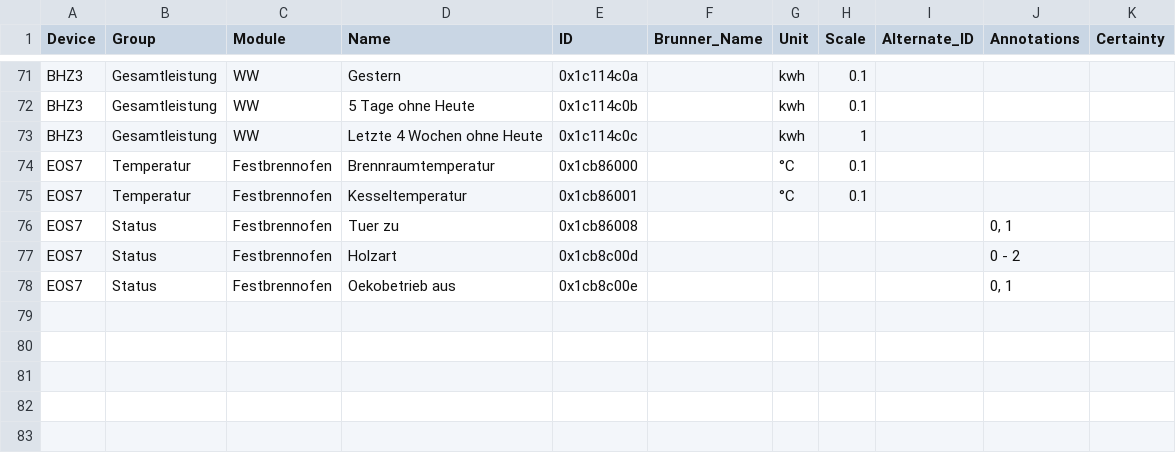
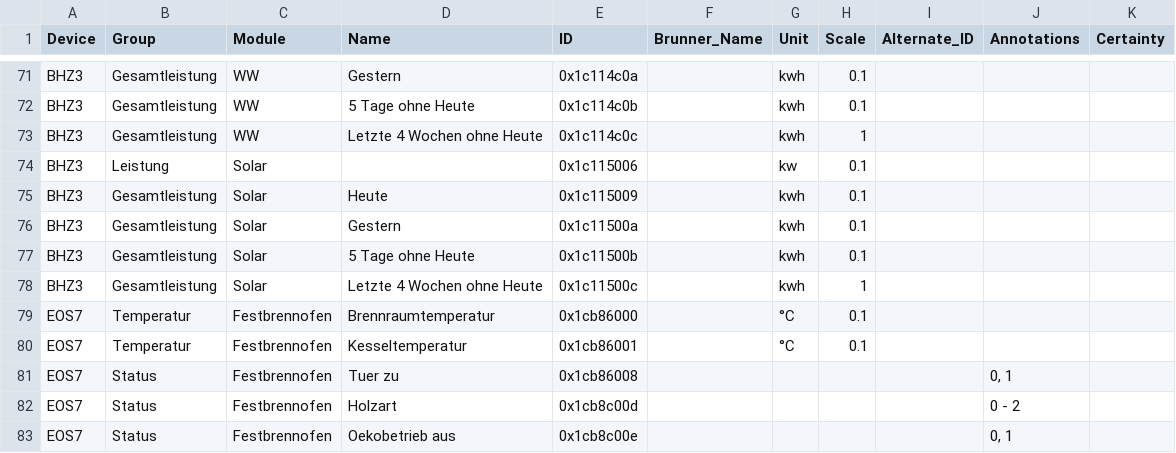
Before and after one commit to tillsc/brunner_can, a CSV file: in.csv, drawn as a sheet; only a part is shown, gaps mark what is left out; the diff names each change by its address in the sheet, - before the commit and + after, or states it on an @@ line.

Commit message:
Add "Solarleistung"

```diff
--- a/in.csv
+++ b/in.csv
+row 74: BHZ3 | Leistung | Solar |  | 0x1c115006 |  | kw | 0.1
+row 75: BHZ3 | Gesamtleistung | Solar | Heute | 0x1c115009 |  | kwh | 0.1
+row 76: BHZ3 | Gesamtleistung | Solar | Gestern | 0x1c11500a |  | kwh | 0.1
+row 77: BHZ3 | Gesamtleistung | Solar | 5 Tage ohne Heute | 0x1c11500b |  | kwh | 0.1
+row 78: BHZ3 | Gesamtleistung | Solar | Letzte 4 Wochen ohne Heute | 0x1c11500c |  | kwh | 1
```
Also changed, not shown: 1 other file.
